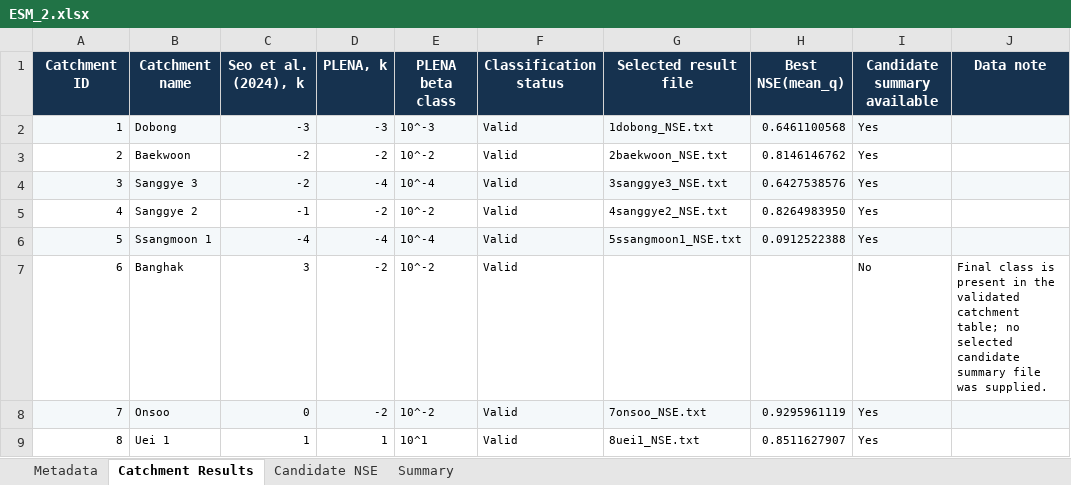
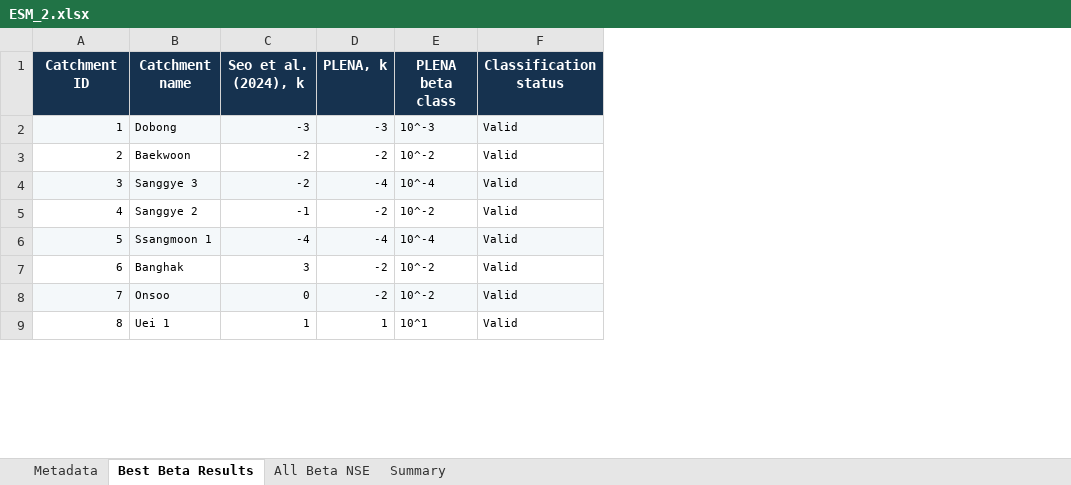
Before and after one commit to seokminsu99-byte/FMT_plug_PLENA, an Excel workbook: supplementary/ESM_2.xlsx, sheet Best Beta Results, drawn as a sheet; only a part is shown; values as stored, in another font and other column widths than the file's, no borders; conditional formats not drawn; the diff names each change by its address in the sheet, - before the commit and + after, or states it on an @@ line.

Commit message:
Finalize SERRA online resources
Remove internal QA fields from ESM_2, separate all candidate-beta NSE results from best-beta results, align repository metadata with Seo et al. (2024), strengthen input validation, and add an automated C++17 smoke test.

```diff
--- a/supplementary/ESM_2.xlsx (sheet Best Beta Results)
+++ b/supplementary/ESM_2.xlsx (sheet Best Beta Results)
-sheet tab: Catchment Results
+sheet tab: Best Beta Results
-sheet tab: Candidate NSE
+sheet tab: All Beta NSE
-column G (Selected result file), rows 2-9: 1dobong_NSE.txt | 2baekwoon_NSE.txt | 3sanggye3_NSE.txt | 4sanggye2_NSE.txt | 5ssangmoon1_NSE.txt |  | 7onsoo_NSE.txt | 8uei1_NSE.txt
-column H (Best NSE(mean_q)), rows 2-9: 0.6461100568 | 0.8146146762 | 0.6427538576 | 0.8264983950 | 0.0912522388 |  | 0.9295961119 | 0.8511627907
-column I (Candidate summary available), rows 2-9: Yes | Yes | Yes | Yes | Yes | No | Yes | Yes
-column J (Data note), row 7: Final class is present in the validated catchment table; no selected candidate summary file was supplied.
```
Also changed, not shown: sheet All Beta NSE, sheet Summary, sheet Metadata, 9 other files.
